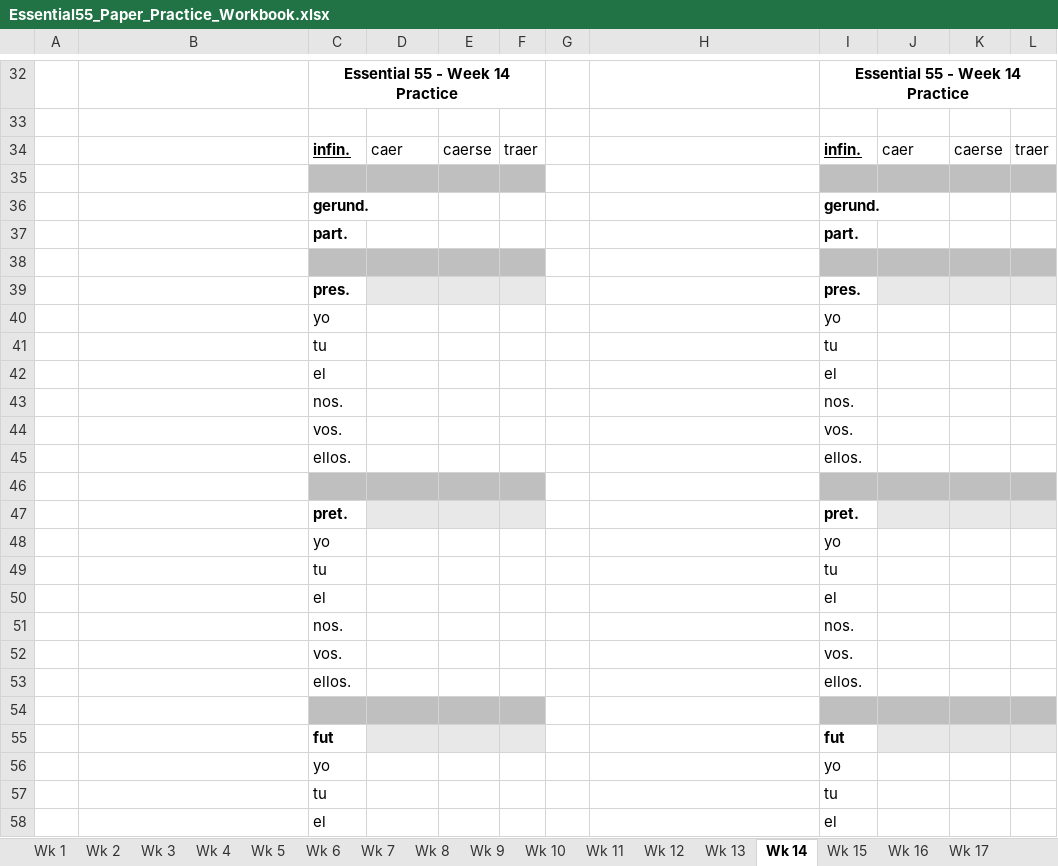
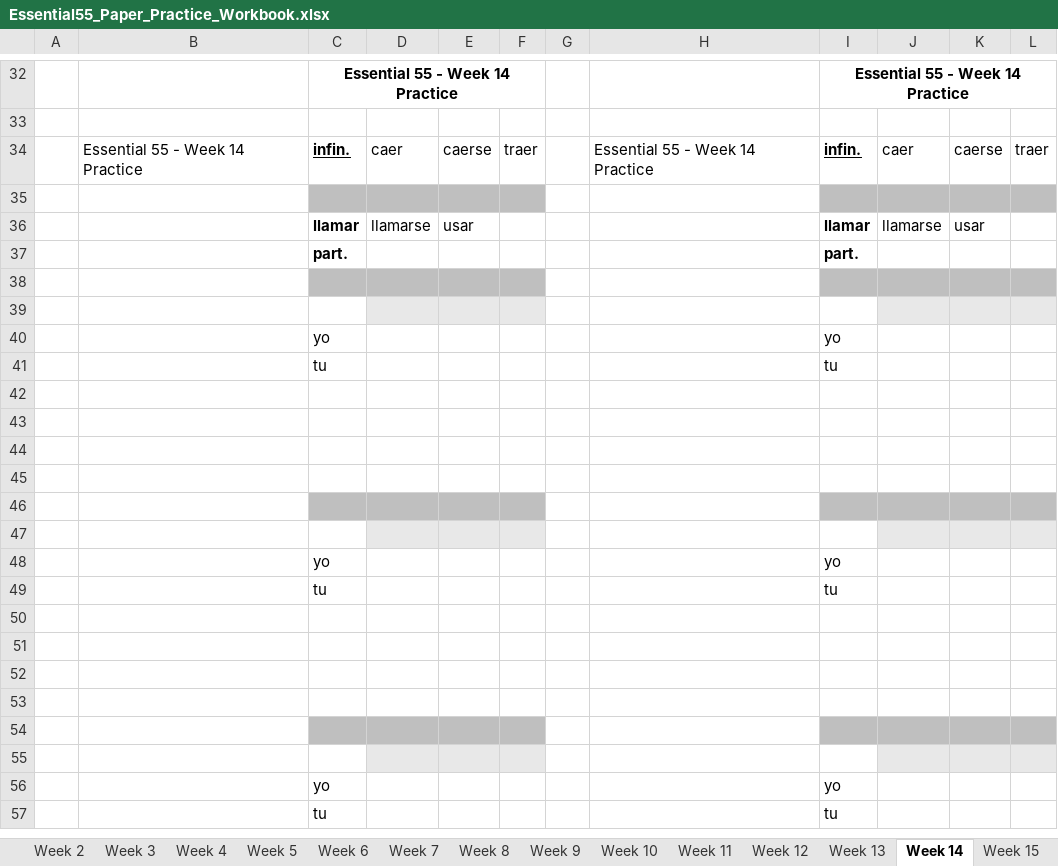
Before and after one commit to arcticcougar/InteractiveVerbConjugations, an Excel workbook: Essential55_Paper_Practice_Workbook.xlsx, sheet Week 14, drawn as a sheet; only a part is shown, gaps mark what is left out; values as stored, in another font and other column widths than the file's, no borders; removed rows and columns are numbered as before the commit, all else as after; the diff covers the shown part only; the diff names each change by its address in the sheet, - before the commit and + after, or states it on an @@ line.

Commit message:
Reorder Essential 55 course weeks

```diff
--- a/Essential55_Paper_Practice_Workbook.xlsx (sheet Week 14)
+++ b/Essential55_Paper_Practice_Workbook.xlsx (sheet Week 14)
-sheet tab: Wk 2
+sheet tab: Week 2
-sheet tab: Wk 3
+sheet tab: Week 3
-sheet tab: Wk 4
+sheet tab: Week 4
-sheet tab: Wk 5
+sheet tab: Week 5
-sheet tab: Wk 6
+sheet tab: Week 6
-sheet tab: Wk 7
+sheet tab: Week 7
-sheet tab: Wk 8
+sheet tab: Week 8
-sheet tab: Wk 9
+sheet tab: Week 9
-sheet tab: Wk 10
+sheet tab: Week 10
-sheet tab: Wk 11
+sheet tab: Week 11
-sheet tab: Wk 12
+sheet tab: Week 12
-sheet tab: Wk 13
+sheet tab: Week 13
-sheet tab: Wk 14
+sheet tab: Week 14
-sheet tab: Wk 15
+sheet tab: Week 15
-B34: (empty)
+B34: Essential 55 - Week 14 Practice
-H34: (empty)
+H34: Essential 55 - Week 14 Practice
-row 36:  |  | gerund. |  |  |  |  |  | gerund.
+row 36:  |  | llamar | llamarse | usar |  |  |  | llamar | llamarse | usar
-row 39:  |  | pres. |  |  |  |  |  | pres.
+row 39: (empty)
-row 42:  |  | el |  |  |  |  |  | el
-row 43:  |  | nos. |  |  |  |  |  | nos.
-row 44:  |  | vos. |  |  |  |  |  | vos.
-row 45:  |  | ellos. |  |  |  |  |  | ellos.
-C42:F42 fill: #BFBFBF
+C42:F42 fill: none
-I42:L42 fill: #BFBFBF
+I42:L42 fill: none
-row 43:  |  | pret. |  |  |  |  |  | pret.
+row 43: (empty)
-D43:F43 fill: #E8E8E8
+D43:F43 fill: none
-J43:L43 fill: #E8E8E8
+J43:L43 fill: none
+row 44: (empty)
+row 45: (empty)
+row 46: (empty)
+row 47: (empty)
-row 50:  |  | el |  |  |  |  |  | el
-row 51:  |  | nos. |  |  |  |  |  | nos.
-row 52:  |  | vos. |  |  |  |  |  | vos.
-row 53:  |  | ellos. |  |  |  |  |  | ellos.
-C50:F50 fill: #BFBFBF
+C50:F50 fill: none
-I50:L50 fill: #BFBFBF
+I50:L50 fill: none
-row 51:  |  | fut |  |  |  |  |  | fut
+row 51: (empty)
-D51:F51 fill: #E8E8E8
+D51:F51 fill: none
-J51:L51 fill: #E8E8E8
+J51:L51 fill: none
+row 52: (empty)
+row 53: (empty)
+row 54: (empty)
+row 55: (empty)
-row 58:  |  | el |  |  |  |  |  | el
```
Also changed, not shown: 19 added rows, 22 removed rows and 11 edited cells elsewhere in this sheet, sheet Week 27, sheet Week 28, sheet Week 26, sheet Week 29, sheet Week 2, sheet Week 3, 23 more sheets, other sheet tabs, 5 other files.
